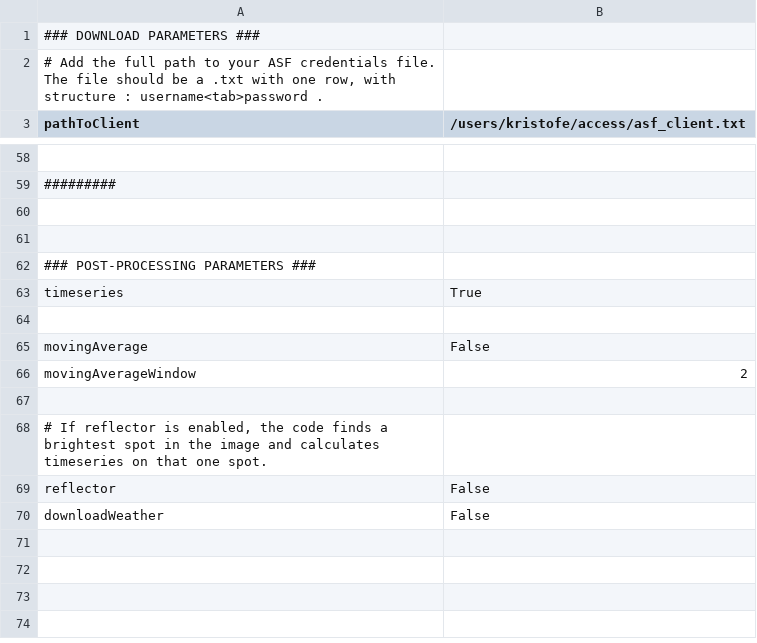
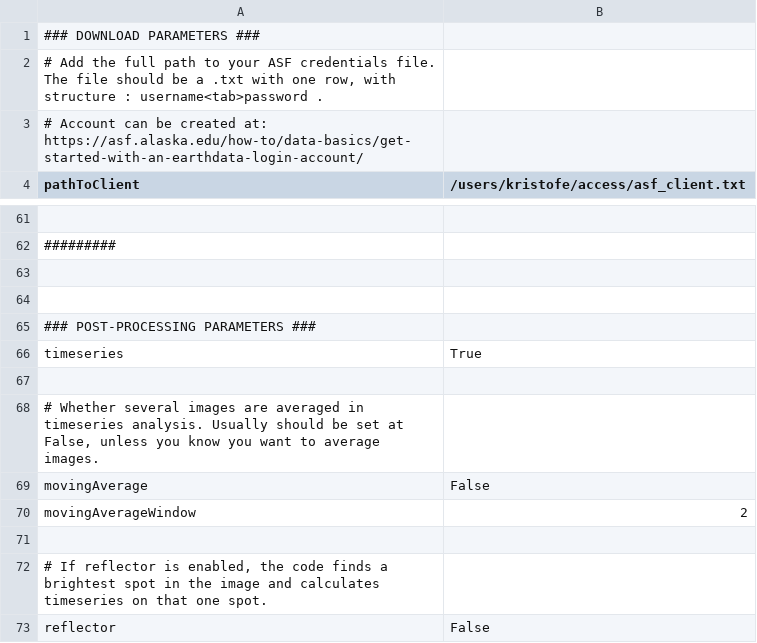
Before and after one commit to kristobruh/SARP, a CSV file: arguments.csv, drawn as a sheet; only a part is shown, gaps mark what is left out; the shorter side is filled out with more unchanged rows; the diff covers the shown part only; the diff names each change by its address in the sheet, - before the commit and + after, or states it on an @@ line.

```diff
--- a/arguments.csv
+++ b/arguments.csv
+row 3: # Account can be created at: https://asf.alaska.edu/how-to/data-basics/get-started-with-an-earthdata-login-account/
+row 68: # Whether several images are averaged in timeseries analysis. Usually should be set at False, unless you know you want to average images.
```
Also changed, not shown: 8 added rows, 4 removed rows and 14 edited cells elsewhere in this file.
